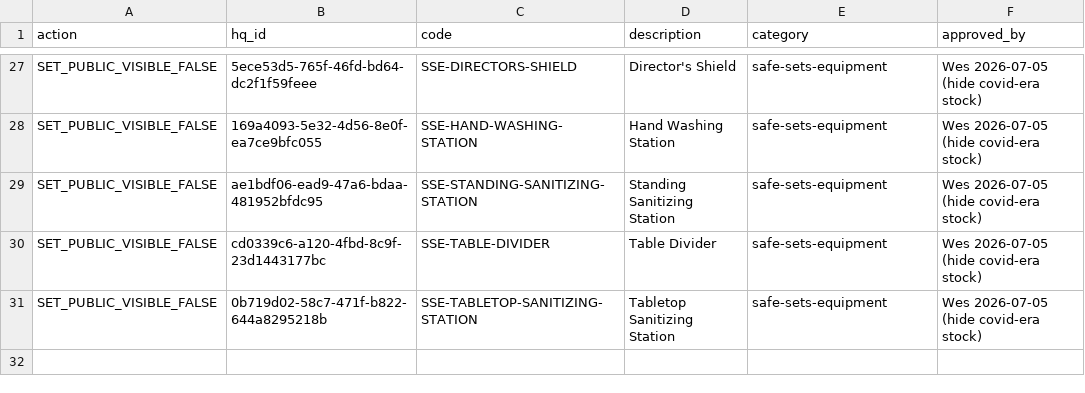
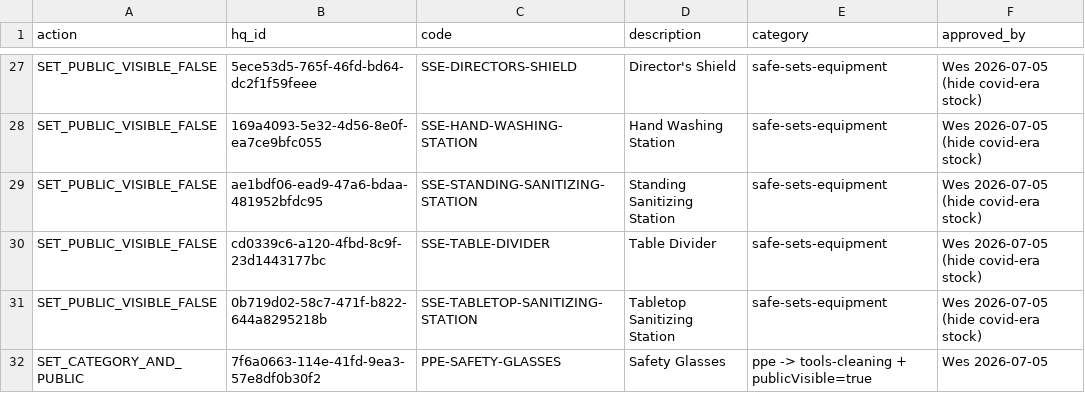
Before and after one commit to sirreelwes/sirreel-platform, a CSV file: docs/cleanup/2026-07-05-covid-stock-hide.csv, drawn as a sheet; only a part is shown, gaps mark what is left out.

```diff
--- a/docs/cleanup/2026-07-05-covid-stock-hide.csv
+++ b/docs/cleanup/2026-07-05-covid-stock-hide.csv
@@ -31 +31,2 @@ SET_PUBLIC_VISIBLE_FALSE,cd0339c6-a120-4fbd-8c9f-23d1443177bc,SSE-TABLE-DIVIDER,
 SET_PUBLIC_VISIBLE_FALSE,0b719d02-58c7-471f-b822-644a8295218b,SSE-TABLETOP-SANITIZING-STATION,Tabletop Sanitizing Station,safe-sets-equipment,Wes 2026-07-05 (hide covid-era stock)
+SET_CATEGORY_AND_PUBLIC,7f6a0663-114e-41fd-9ea3-57e8df0b30f2,PPE-SAFETY-GLASSES,Safety Glasses,ppe -> tools-cleaning + publicVisible=true,"Wes 2026-07-05"
```
